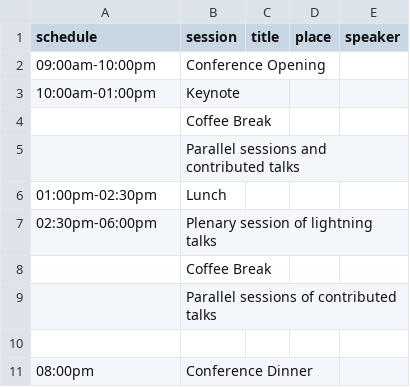
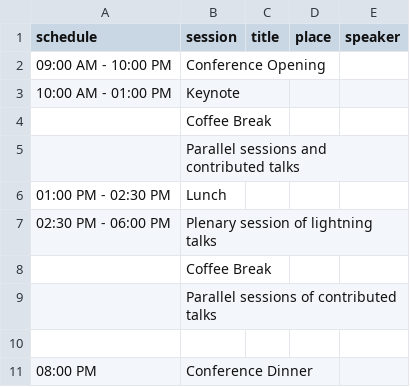
Before and after one commit to lihuama/cs2italy, a CSV file: docs/_data/program_day2.csv, drawn as a sheet.

```diff
--- a/docs/_data/program_day2.csv
+++ b/docs/_data/program_day2.csv
@@ -1,8 +1,8 @@
 schedule,session,title,place,speaker
-09:00am-10:00pm,Conference Opening,,,
-10:00am-01:00pm,Keynote,,,
+09:00 AM - 10:00 PM,Conference Opening,,,
+10:00 AM - 01:00 PM,Keynote,,,
 ,Coffee Break,,,
 ,Parallel sessions and contributed talks,,,
-01:00pm-02:30pm,Lunch,,,
-02:30pm-06:00pm,Plenary session of lightning talks,,,
+01:00 PM - 02:30 PM,Lunch,,,
+02:30 PM - 06:00 PM,Plenary session of lightning talks,,,
 ,Coffee Break,,,
@@ -10,2 +10,2 @@ schedule,session,title,place,speaker
 ,,,,
-08:00pm,Conference Dinner,,,
+08:00 PM,Conference Dinner,,,
```
Also changed, not shown: 2 other files.
